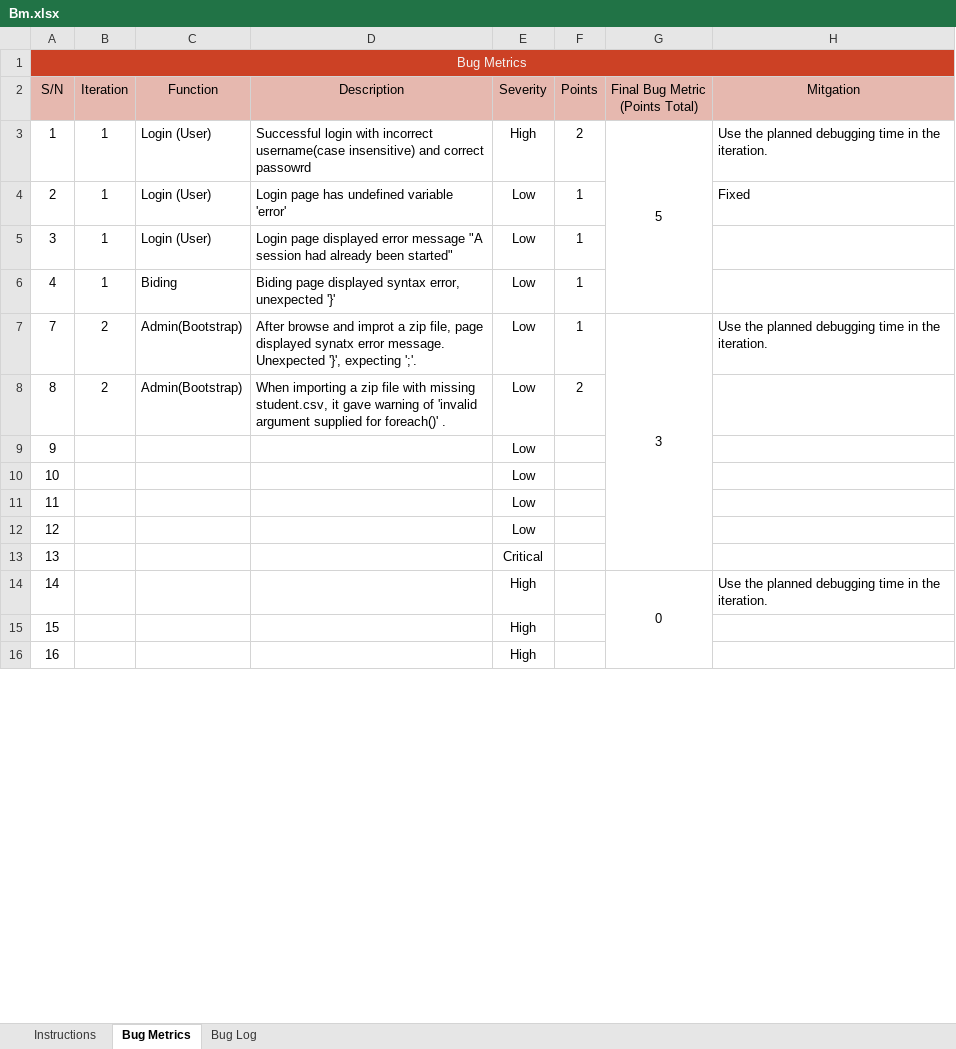
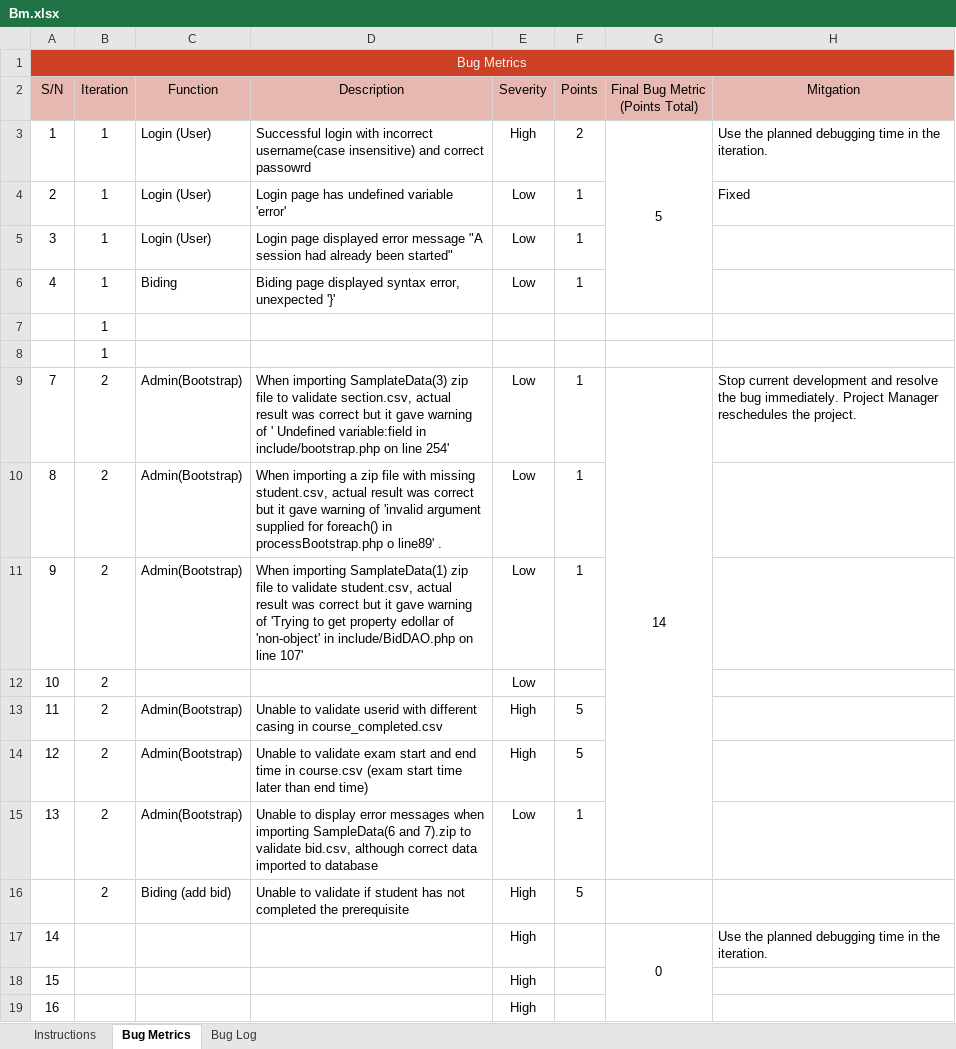
Before and after one commit to sebastianhkx/SPM-2019-Y2S1, an Excel workbook: metrics/Bm.xlsx, sheet Bug Metrics, drawn as a sheet; only a part is shown; values as stored, in another font and other column widths than the file's, no borders; conditional formats not drawn; removed rows and columns are numbered as before the commit, all else as after; the diff names each change by its address in the sheet, - before the commit and + after, or states it on an @@ line.

```diff
--- a/metrics/Bm.xlsx (sheet Bug Metrics)
+++ b/metrics/Bm.xlsx (sheet Bug Metrics)
+row 7:  | 1
+row 8:  | 1
-D9 (Description): After browse and improt a zip file, page displayed synatx error message. Unexpected '}', expecting ';'.
+D9 (Description): When importing SamplateData(3) zip file to validate section.csv, actual result was correct but it gave warning of ' Undefined variable:field in include/bootstrap.php on line 254'
-G9 (Final Bug Metric (Points Total)): 3
+G9 (Final Bug Metric (Points Total)): 14
-H9 (Mitgation): Use the planned debugging time in the iteration.
+H9 (Mitgation): Stop current development and resolve the bug immediately. Project Manager reschedules the project.
-D10 (Description): …missing student.csv, it gave warning of 'invalid argument supplied for foreach()' .
+D10 (Description): …missing student.csv, actual result was correct but it gave warning of 'invalid argument supplied for foreach() in processBootstrap.php o line89' .
-F10 (Points): 2
+F10 (Points): 1
-row 9: 9 |  |  |  | Low
-row 10: 10 |  |  |  | Low
-row 11: 11 |  |  |  | Low
-row 12: 12 |  |  |  | Low
-row 13: 13 |  |  |  | Critical
+row 11: 9 | 2 | Admin(Bootstrap) | When importing SamplateData(1) zip file to validate student.csv, actual result was correct but it gave warning of 'Trying to get property edollar of 'non-object' in include/BidDAO.php on line 107' | Low | 1
+row 12: 10 | 2 |  |  | Low
+row 13: 11 | 2 | Admin(Bootstrap) | Unable to validate userid with different casing in course_completed.csv | High | 5
+row 14: 12 | 2 | Admin(Bootstrap) | Unable to validate exam start and end time in course.csv (exam start time later than end time) | High | 5
+row 15: 13 | 2 | Admin(Bootstrap) | Unable to display error messages when importing SampleData(6 and 7).zip to validate bid.csv, although correct data imported to database | Low | 1
+row 16:  | 2 | Biding (add bid) | Unable to validate if student has not completed the prerequisite | High | 5
```
Also changed, not shown: sheet Bug Log, formulas that keep their value, metrics/du.xlsx, 8 other files.
